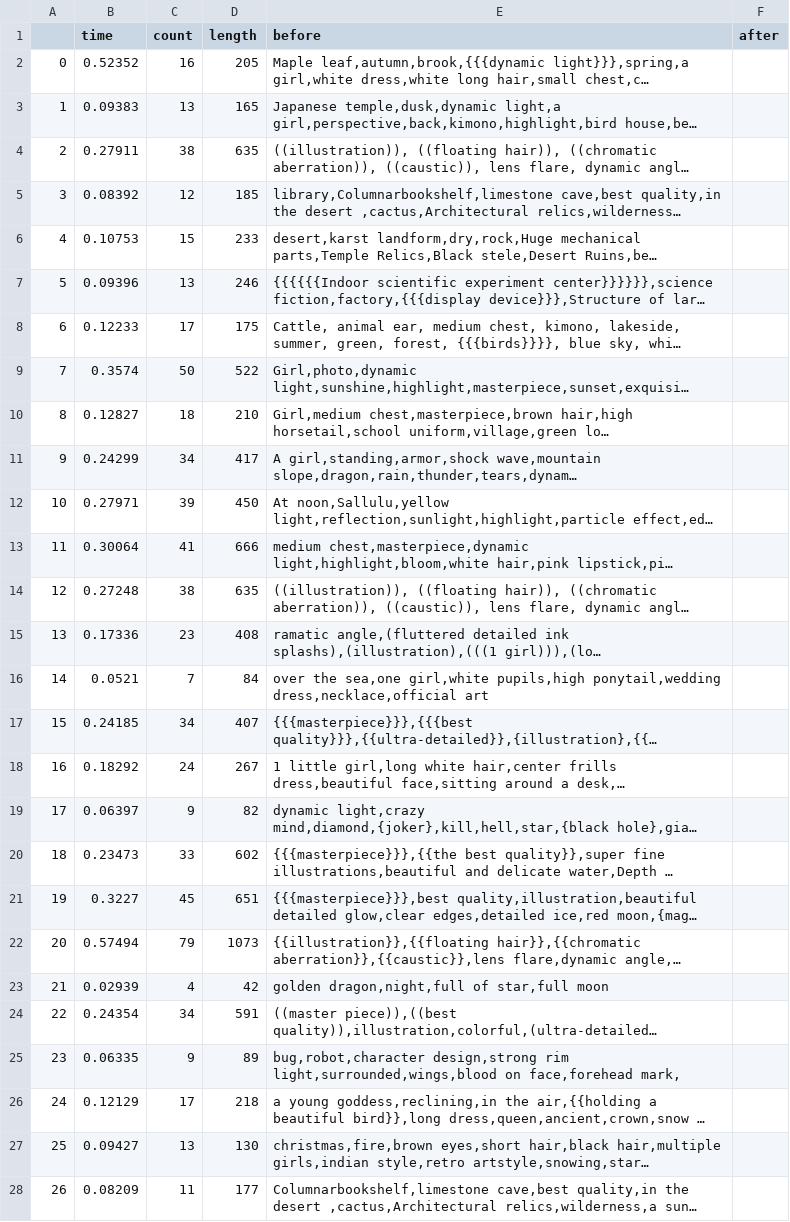
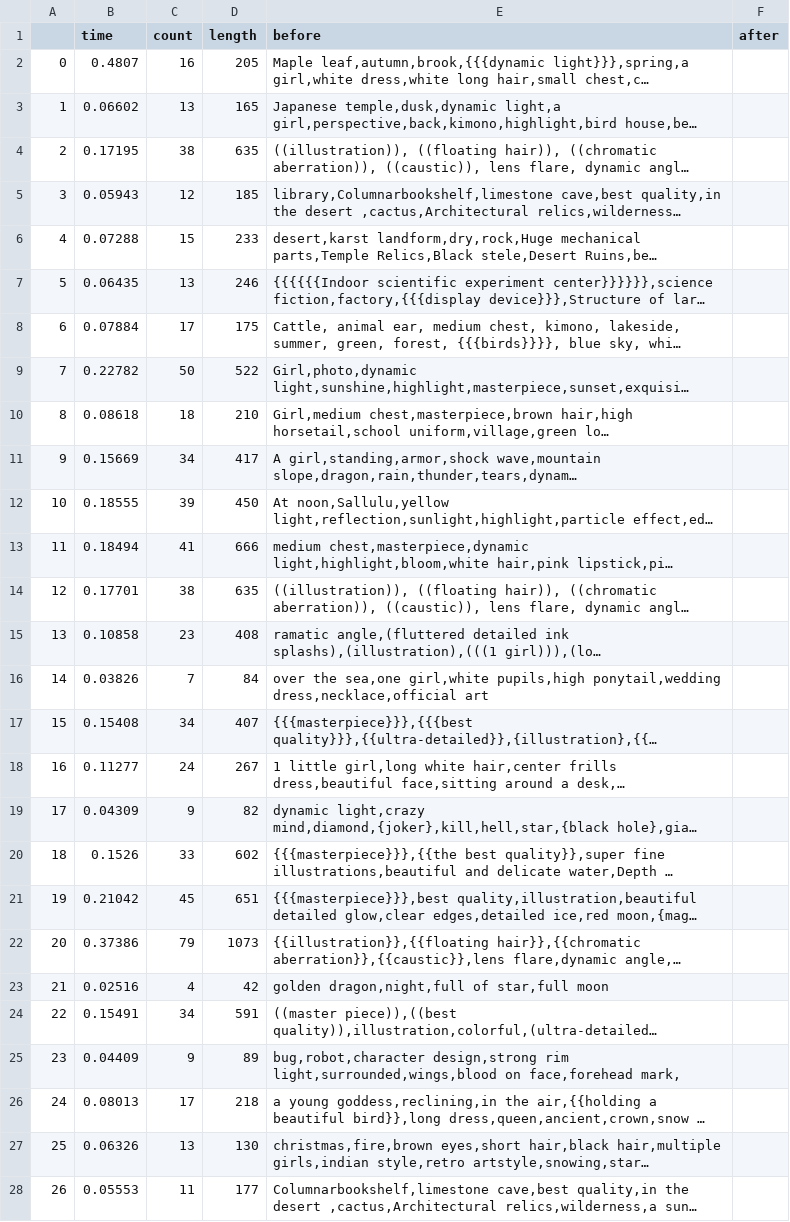
Before and after one commit to sunieee/fassi_speedtest, a CSV file: output/Flat.csv, drawn as a sheet; only a part is shown; long unchanged cells end in …; the diff covers the shown part only; the diff names each change by its address in the sheet, - before the commit and + after, or states it on an @@ line.

```diff
--- a/output/Flat.csv
+++ b/output/Flat.csv
-B2 (time): 0.52352
+B2 (time): 0.4807
-B3 (time): 0.09383
+B3 (time): 0.06602
-B4 (time): 0.27911
+B4 (time): 0.17195
-B5 (time): 0.08392
+B5 (time): 0.05943
-B6 (time): 0.10753
+B6 (time): 0.07288
-B7 (time): 0.09396
+B7 (time): 0.06435
-B8 (time): 0.12233
+B8 (time): 0.07884
-B9 (time): 0.3574
+B9 (time): 0.22782
-B10 (time): 0.12827
+B10 (time): 0.08618
-B11 (time): 0.24299
+B11 (time): 0.15669
-B12 (time): 0.27971
+B12 (time): 0.18555
-B13 (time): 0.30064
+B13 (time): 0.18494
-B14 (time): 0.27248
+B14 (time): 0.17701
-B15 (time): 0.17336
+B15 (time): 0.10858
-B16 (time): 0.0521
+B16 (time): 0.03826
-B17 (time): 0.24185
+B17 (time): 0.15408
-B18 (time): 0.18292
+B18 (time): 0.11277
-B19 (time): 0.06397
+B19 (time): 0.04309
-B20 (time): 0.23473
+B20 (time): 0.1526
-B21 (time): 0.3227
+B21 (time): 0.21042
-B22 (time): 0.57494
+B22 (time): 0.37386
-B23 (time): 0.02939
+B23 (time): 0.02516
-B24 (time): 0.24354
+B24 (time): 0.15491
-B25 (time): 0.06335
+B25 (time): 0.04409
-B26 (time): 0.12129
+B26 (time): 0.08013
-B27 (time): 0.09427
+B27 (time): 0.06326
-B28 (time): 0.08209
+B28 (time): 0.05553
```
Also changed, not shown: 2 edited cells elsewhere in this file, output/IVFxFlat.csv, output/IVFxPQy.csv, 4 other files.
